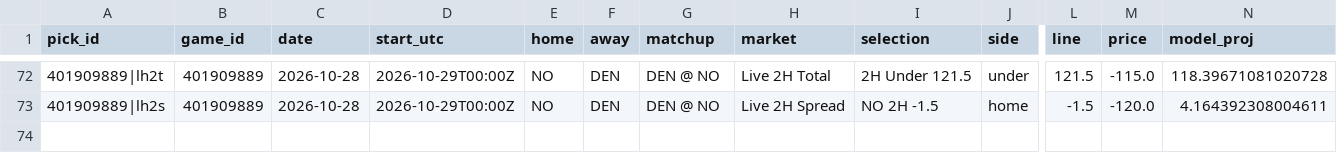
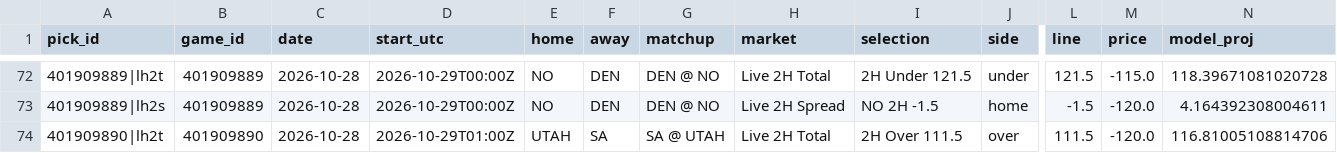
Before and after one commit to WallStreetQ/nba-model, a CSV file: model/live_picks.csv, drawn as a sheet; only a part is shown, gaps mark what is left out; rows hold the shown columns only; the diff names each change by its address in the sheet, - before the commit and + after, or states it on an @@ line.

```diff
--- a/model/live_picks.csv
+++ b/model/live_picks.csv
+row 74: 401909890|lh2t | 401909890 | 2026-10-28 | 2026-10-29T01:00Z | UTAH | SA | SA @ UTAH | Live 2H Total | 2H Over 111.5 | over | 111.5 | -120.0 | 116.81005108814706
```
Also changed, not shown: model/halftime_log.csv, 1 other file.
